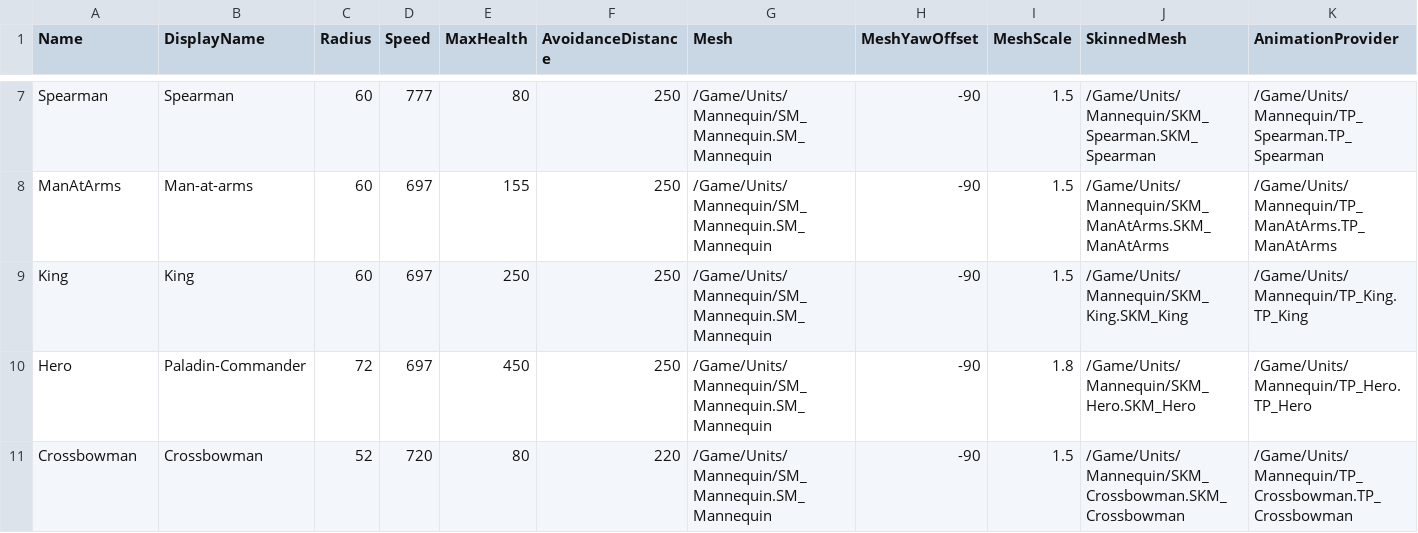
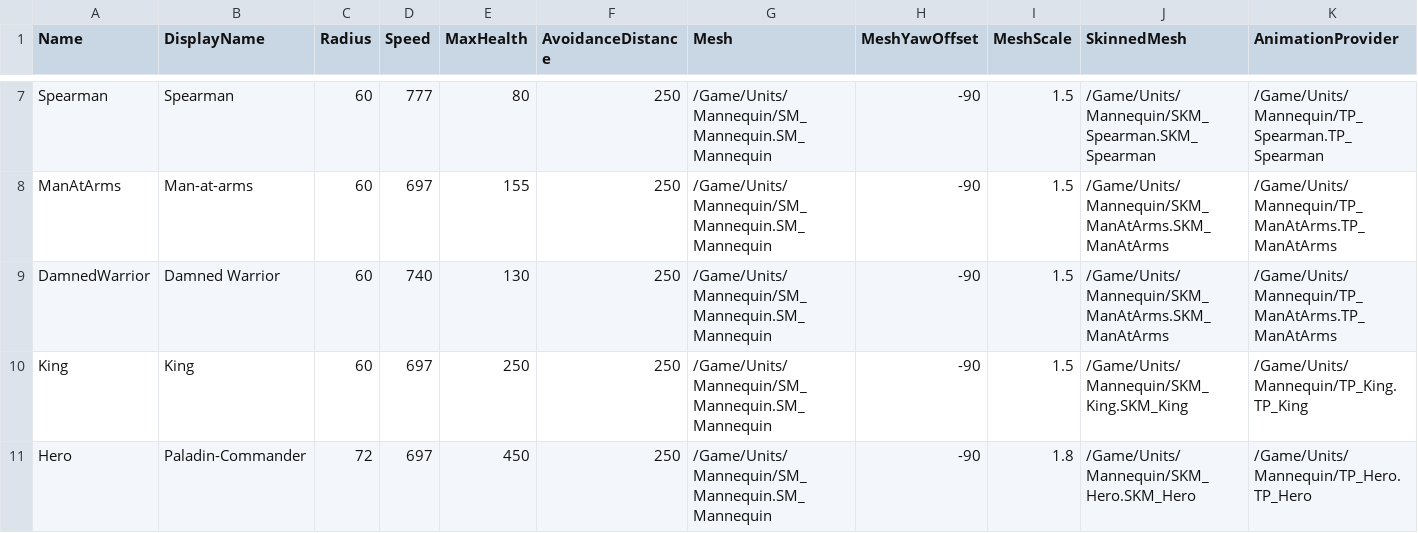
Before and after one commit to esdragor/MyCrusader, a CSV file: Tools/Data/UnitTypes.csv, drawn as a sheet; only a part is shown, gaps mark what is left out; the shorter side is filled out with more unchanged rows; rows hold the shown columns only; the diff names each change by its address in the sheet, - before the commit and + after, or states it on an @@ line.

Commit message:
Data: L4 Damned Warrior row (profile A) and Barracks Produces; roster test knows the Barracks grid

```diff
--- a/Tools/Data/UnitTypes.csv
+++ b/Tools/Data/UnitTypes.csv
+row 9: DamnedWarrior | Damned Warrior | 60 | 740 | 130 | 250 | /Game/Units/Mannequin/SM_Mannequin.SM_Mannequin | -90 | 1.5 | /Game/Units/Mannequin/SKM_ManAtArms.SKM_ManAtArms | /Game/Units/Mannequin/TP_ManAtArms.TP_ManAtArms
```
Also changed, not shown: Tools/Data/BuildingTypes.csv, 1 other file.
